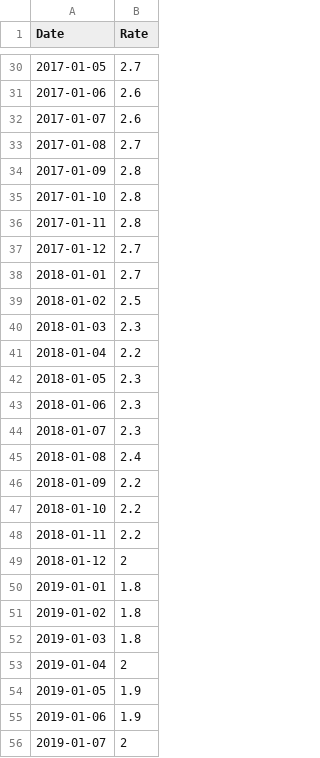
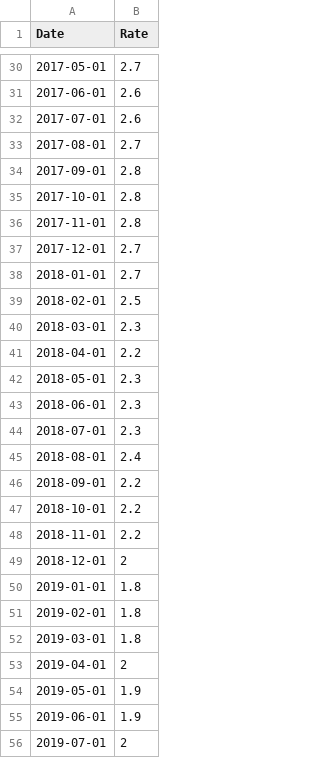
Before and after one commit to Ben25Walker/Ben25Walker.github.io, a CSV file: series-060123.csv, drawn as a sheet; only a part is shown, gaps mark what is left out; the diff covers the shown part only.

```diff
--- a/series-060123.csv
+++ b/series-060123.csv
@@ -30,27 +30,27 @@ Date,Rate
-2017-01-05,2.7
-2017-01-06,2.6
-2017-01-07,2.6
-2017-01-08,2.7
-2017-01-09,2.8
-2017-01-10,2.8
-2017-01-11,2.8
-2017-01-12,2.7
+2017-05-01,2.7
+2017-06-01,2.6
+2017-07-01,2.6
+2017-08-01,2.7
+2017-09-01,2.8
+2017-10-01,2.8
+2017-11-01,2.8
+2017-12-01,2.7
 2018-01-01,2.7
-2018-01-02,2.5
-2018-01-03,2.3
-2018-01-04,2.2
-2018-01-05,2.3
-2018-01-06,2.3
-2018-01-07,2.3
-2018-01-08,2.4
-2018-01-09,2.2
-2018-01-10,2.2
-2018-01-11,2.2
-2018-01-12,2
+2018-02-01,2.5
+2018-03-01,2.3
+2018-04-01,2.2
+2018-05-01,2.3
+2018-06-01,2.3
+2018-07-01,2.3
+2018-08-01,2.4
+2018-09-01,2.2
+2018-10-01,2.2
+2018-11-01,2.2
+2018-12-01,2
 2019-01-01,1.8
-2019-01-02,1.8
-2019-01-03,1.8
-2019-01-04,2
-2019-01-05,1.9
-2019-01-06,1.9
-2019-01-07,2
+2019-02-01,1.8
+2019-03-01,1.8
+2019-04-01,2
+2019-05-01,1.9
+2019-06-01,1.9
+2019-07-01,2
```
Also changed, not shown: 62 edited cells elsewhere in this file.
